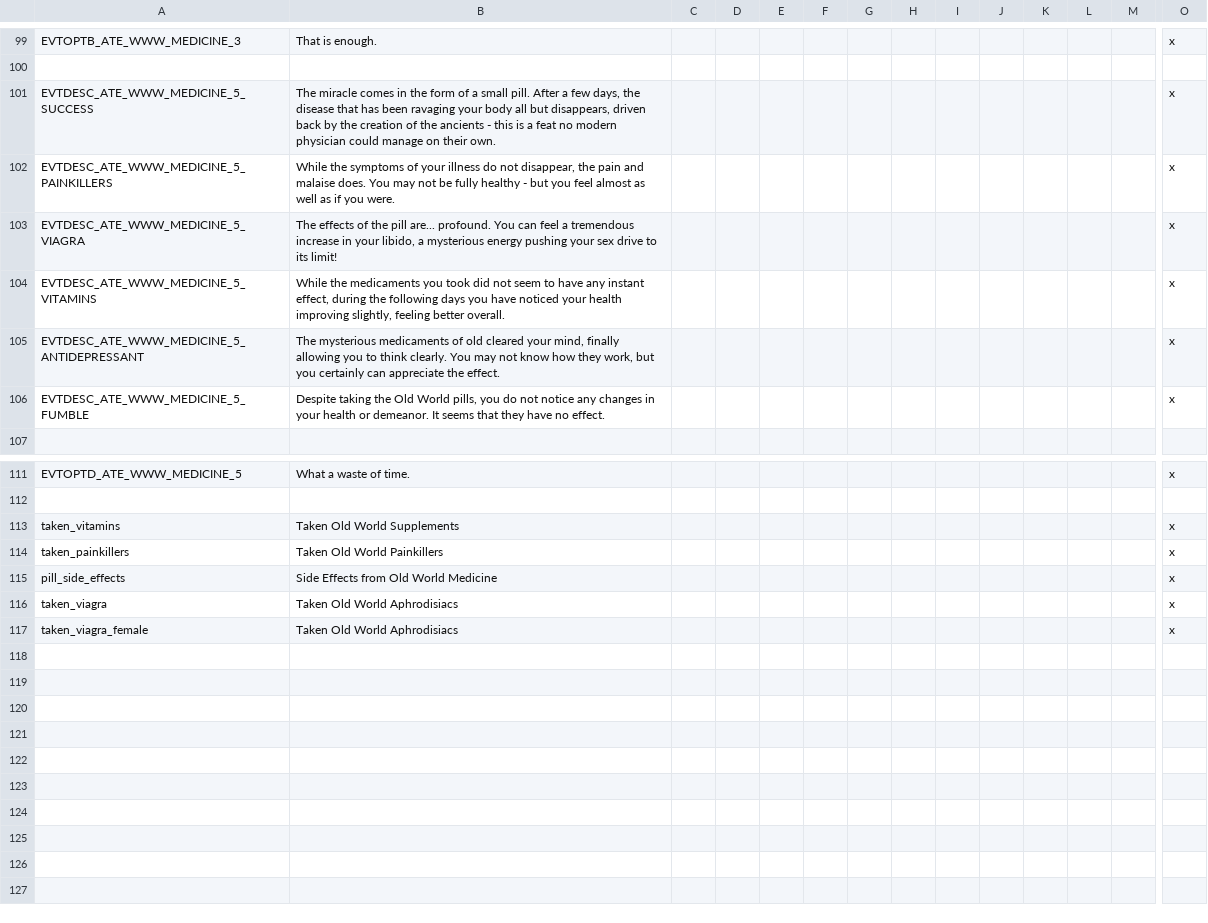
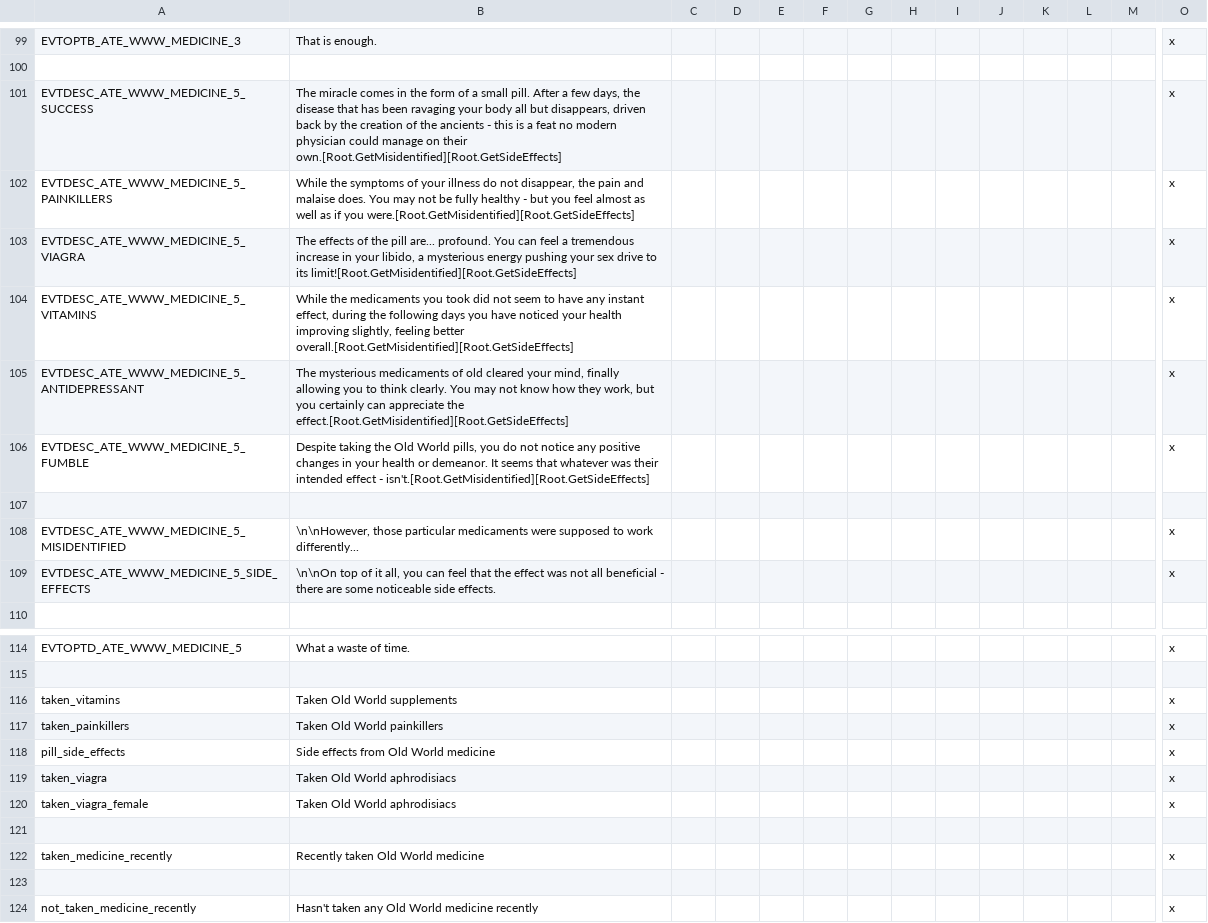
Before and after one commit to Yard1/After-the-End-Wild-Wasteland, a CSV file: localisation/0000_atewww_misc.csv, drawn as a sheet; only a part is shown, gaps mark what is left out; addresses are those after the commit; rows hold the shown columns only; the diff covers the shown part only; the diff names each change by its address in the sheet, - before the commit and + after, or states it on an @@ line.

Commit message:
More medicine work

```diff
--- a/localisation/0000_atewww_misc.csv
+++ b/localisation/0000_atewww_misc.csv
-B101: …on their own.
+B101: …on their own.[Root.GetMisidentified][Root.GetSideEffects]
-B102: …if you were.
+B102: …if you were.[Root.GetMisidentified][Root.GetSideEffects]
-B103: …to its limit!
+B103: …to its limit![Root.GetMisidentified][Root.GetSideEffects]
-B104: …feeling better overall.
+B104: …feeling better overall.[Root.GetMisidentified][Root.GetSideEffects]
-B105: …appreciate the effect.
+B105: …appreciate the effect.[Root.GetMisidentified][Root.GetSideEffects]
-B106: …notice any changes in your health or demeanor. It seems that they have no effect.
+B106: …notice any positive changes in your health or demeanor. It seems that whatever was their intended effect - isn't.[Root.GetMisidentified][Root.GetSideEffects]
+row 107: (empty)
+row 108: EVTDESC_ATE_WWW_MEDICINE_5_MISIDENTIFIED | \n\nHowever, those particular medicaments were supposed to work differently... |  |  |  |  |  |  |  |  |  |  |  | x
+row 109: EVTDESC_ATE_WWW_MEDICINE_5_SIDE_EFFECTS | \n\nOn top of it all, you can feel that the effect was not all beneficial - there are some noticeable side effects. |  |  |  |  |  |  |  |  |  |  |  | x
-B116: Taken Old World Supplements
+B116: Taken Old World supplements
-B117: Taken Old World Painkillers
+B117: Taken Old World painkillers
-B118: Side Effects from Old World Medicine
+B118: Side effects from Old World medicine
-B119:B120: Taken Old World Aphrodisiacs
+B119:B120: Taken Old World aphrodisiacs
+row 121: (empty)
+row 122: taken_medicine_recently | Recently taken Old World medicine |  |  |  |  |  |  |  |  |  |  |  | x
+row 123: (empty)
+row 124: not_taken_medicine_recently | Hasn't taken any Old World medicine recently |  |  |  |  |  |  |  |  |  |  |  | x
```
Also changed, not shown: 5 edited cells elsewhere in this file, 6 other files.
